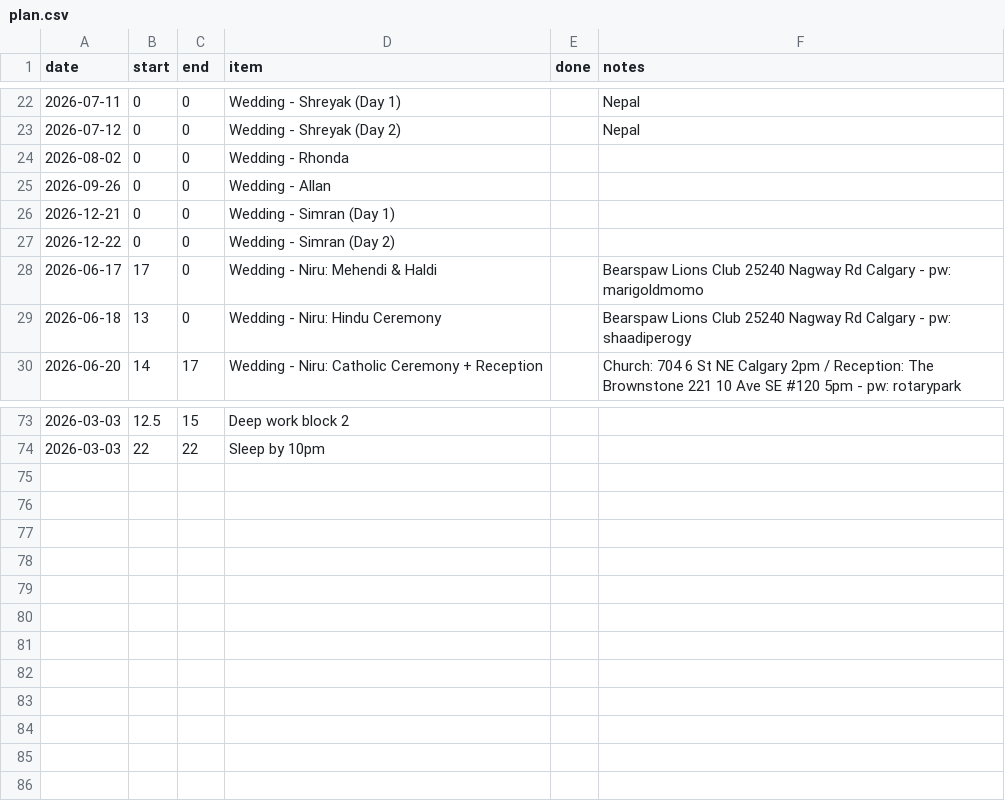
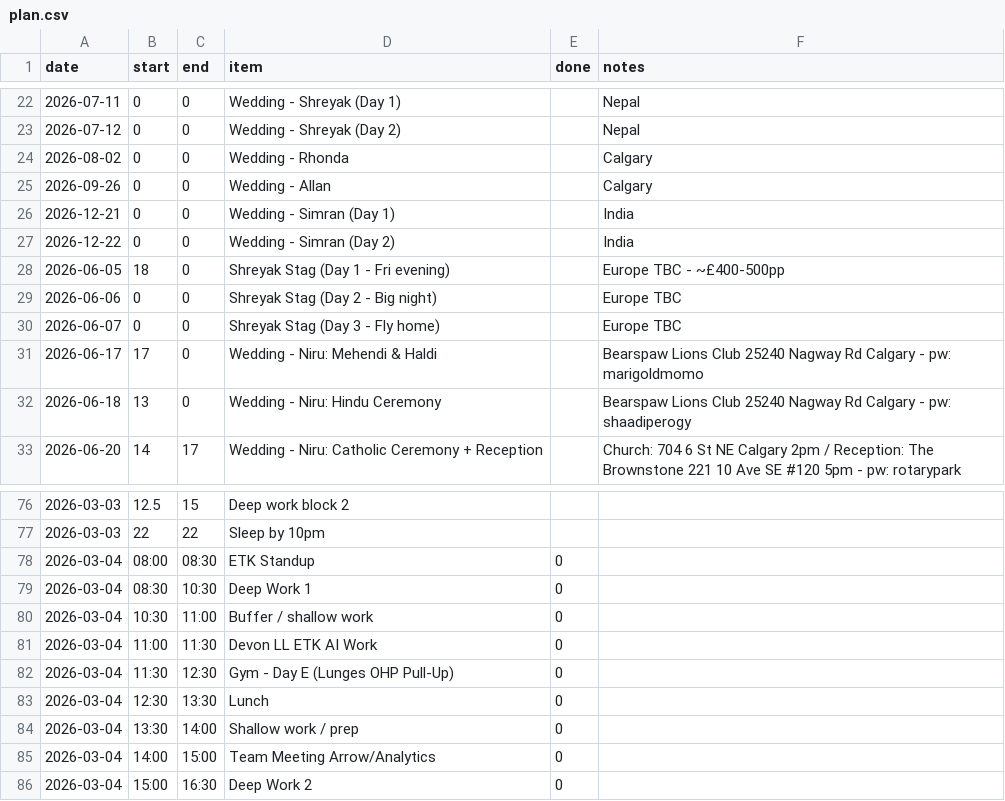
Before and after one commit to aashrayap/progress-tracker, a CSV file: plan.csv, drawn as a sheet; only a part is shown, gaps mark what is left out.

```diff
--- a/plan.csv
+++ b/plan.csv
@@ -23,6 +23,9 @@ date,start,end,item,done,notes
 2026-07-12,0,0,Wedding - Shreyak (Day 2),,Nepal
-2026-08-02,0,0,Wedding - Rhonda,,
-2026-09-26,0,0,Wedding - Allan,,
-2026-12-21,0,0,Wedding - Simran (Day 1),,
-2026-12-22,0,0,Wedding - Simran (Day 2),,
+2026-08-02,0,0,Wedding - Rhonda,,Calgary
+2026-09-26,0,0,Wedding - Allan,,Calgary
+2026-12-21,0,0,Wedding - Simran (Day 1),,India
+2026-12-22,0,0,Wedding - Simran (Day 2),,India
+2026-06-05,18,0,Shreyak Stag (Day 1 - Fri evening),,Europe TBC - ~£400-500pp
+2026-06-06,0,0,Shreyak Stag (Day 2 - Big night),,Europe TBC
+2026-06-07,0,0,Shreyak Stag (Day 3 - Fly home),,Europe TBC
 2026-06-17,17,0,Wedding - Niru: Mehendi & Haldi,,Bearspaw Lions Club 25240 Nagway Rd Calgary - pw: marigoldmomo
@@ -74 +77,10 @@ date,start,end,item,done,notes
 2026-03-03,22,22,Sleep by 10pm,,
+2026-03-04,08:00,08:30,ETK Standup,0,
+2026-03-04,08:30,10:30,Deep Work 1,0,
+2026-03-04,10:30,11:00,Buffer / shallow work,0,
+2026-03-04,11:00,11:30,Devon LL ETK AI Work,0,
+2026-03-04,11:30,12:30,Gym - Day E (Lunges OHP Pull-Up),0,
+2026-03-04,12:30,13:30,Lunch,0,
+2026-03-04,13:30,14:00,Shallow work / prep,0,
+2026-03-04,14:00,15:00,Team Meeting Arrow/Analytics,0,
+2026-03-04,15:00,16:30,Deep Work 2,0,
```
Also changed, not shown: daily_signals.csv, reflections.csv, 20 other files.
